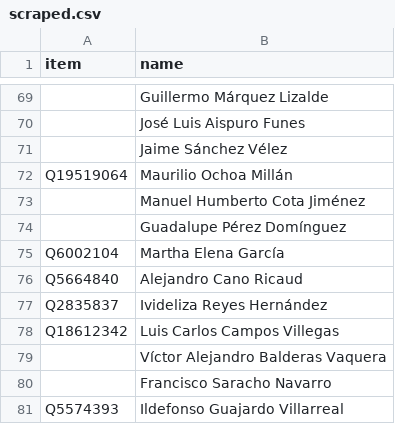
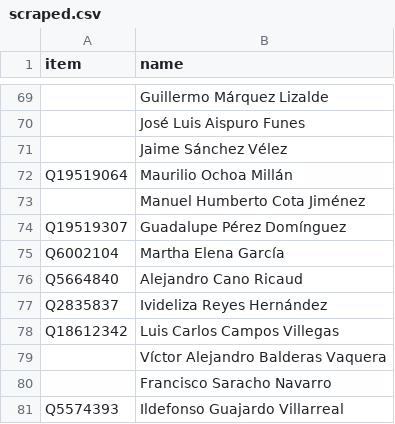
Before and after one commit to every-politician-scrapers/mexico-ministers, a CSV file: sources/deputies-61/scraped.csv, drawn as a sheet; only a part is shown, gaps mark what is left out.

Commit message:
Compare external sources to Wikidata

```diff
--- a/sources/deputies-61/scraped.csv
+++ b/sources/deputies-61/scraped.csv
@@ -73,3 +73,3 @@ Q19519064,Maurilio Ochoa Millán
 ,Manuel Humberto Cota Jiménez
-,Guadalupe Pérez Domínguez
+Q19519307,Guadalupe Pérez Domínguez
 Q6002104,Martha Elena García
```
